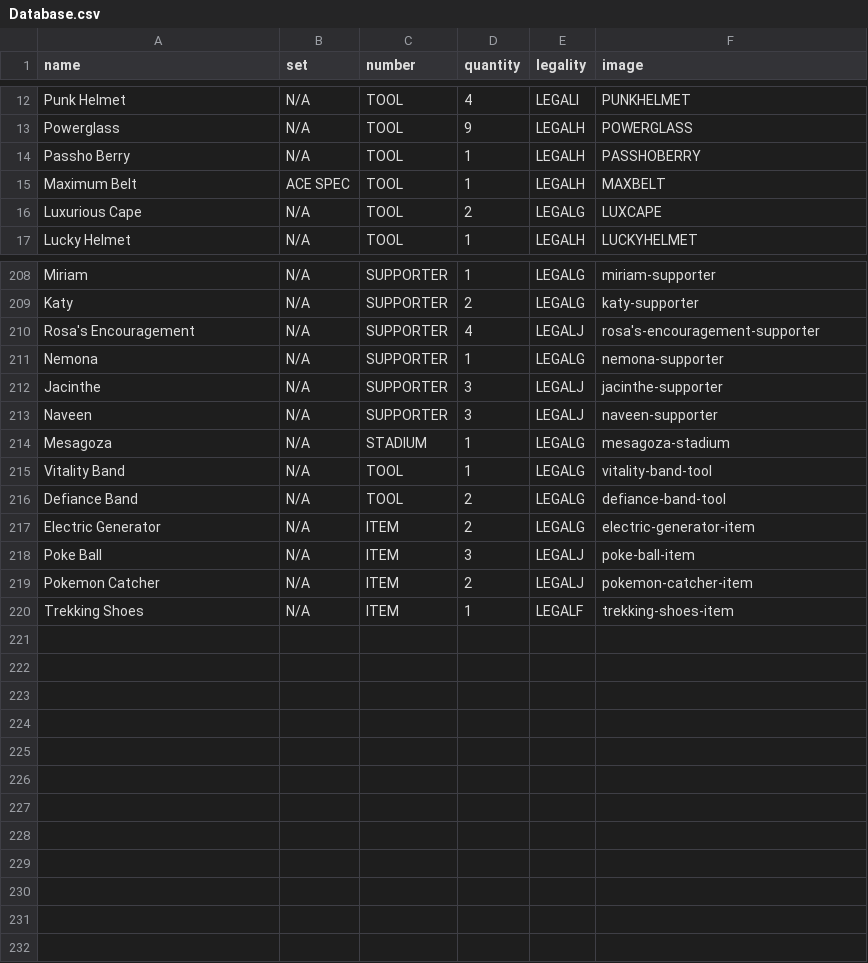
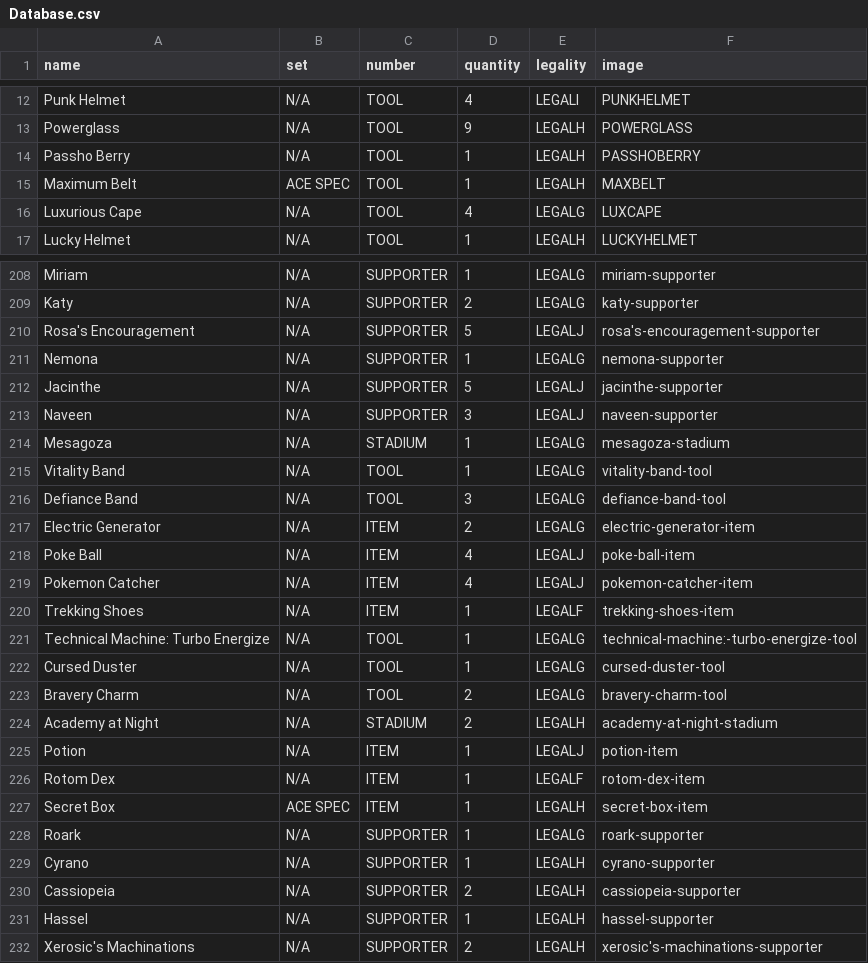
Before and after one commit to Gummyosh1/portfolio-site, a CSV file: Database.csv, drawn as a sheet; only a part is shown, gaps mark what is left out; the diff covers the shown part only.

Commit message:
trainers inventory updates

```diff
--- a/Database.csv
+++ b/Database.csv
@@ -15,3 +15,3 @@ Passho Berry,N/A,TOOL,1,LEGALH,PASSHOBERRY
 Maximum Belt,ACE SPEC,TOOL,1,LEGALH,MAXBELT
-Luxurious Cape,N/A,TOOL,2,LEGALG,LUXCAPE
+Luxurious Cape,N/A,TOOL,4,LEGALG,LUXCAPE
 Lucky Helmet,N/A,TOOL,1,LEGALH,LUCKYHELMET
@@ -209,5 +209,5 @@ Miriam,N/A,SUPPORTER,1,LEGALG,miriam-supporter
 Katy,N/A,SUPPORTER,2,LEGALG,katy-supporter
-Rosa's Encouragement,N/A,SUPPORTER,4,LEGALJ,rosa's-encouragement-supporter
+Rosa's Encouragement,N/A,SUPPORTER,5,LEGALJ,rosa's-encouragement-supporter
 Nemona,N/A,SUPPORTER,1,LEGALG,nemona-supporter
-Jacinthe,N/A,SUPPORTER,3,LEGALJ,jacinthe-supporter
+Jacinthe,N/A,SUPPORTER,5,LEGALJ,jacinthe-supporter
 Naveen,N/A,SUPPORTER,3,LEGALJ,naveen-supporter
@@ -215,6 +215,18 @@ Mesagoza,N/A,STADIUM,1,LEGALG,mesagoza-stadium
 Vitality Band,N/A,TOOL,1,LEGALG,vitality-band-tool
-Defiance Band,N/A,TOOL,2,LEGALG,defiance-band-tool
+Defiance Band,N/A,TOOL,3,LEGALG,defiance-band-tool
 Electric Generator,N/A,ITEM,2,LEGALG,electric-generator-item
-Poke Ball,N/A,ITEM,3,LEGALJ,poke-ball-item
-Pokemon Catcher,N/A,ITEM,2,LEGALJ,pokemon-catcher-item
+Poke Ball,N/A,ITEM,4,LEGALJ,poke-ball-item
+Pokemon Catcher,N/A,ITEM,4,LEGALJ,pokemon-catcher-item
 Trekking Shoes,N/A,ITEM,1,LEGALF,trekking-shoes-item
+Technical Machine: Turbo Energize,N/A,TOOL,1,LEGALG,technical-machine:-turbo-energize-tool
+Cursed Duster,N/A,TOOL,1,LEGALG,cursed-duster-tool
+Bravery Charm,N/A,TOOL,2,LEGALG,bravery-charm-tool
+Academy at Night,N/A,STADIUM,2,LEGALH,academy-at-night-stadium
+Potion,N/A,ITEM,1,LEGALJ,potion-item
+Rotom Dex,N/A,ITEM,1,LEGALF,rotom-dex-item
+Secret Box,ACE SPEC,ITEM,1,LEGALH,secret-box-item
+Roark,N/A,SUPPORTER,1,LEGALG,roark-supporter
+Cyrano,N/A,SUPPORTER,1,LEGALH,cyrano-supporter
+Cassiopeia,N/A,SUPPORTER,2,LEGALH,cassiopeia-supporter
+Hassel,N/A,SUPPORTER,1,LEGALH,hassel-supporter
+Xerosic's Machinations,N/A,SUPPORTER,2,LEGALH,xerosic's-machinations-supporter
```
Also changed, not shown: 68 edited cells elsewhere in this file.
